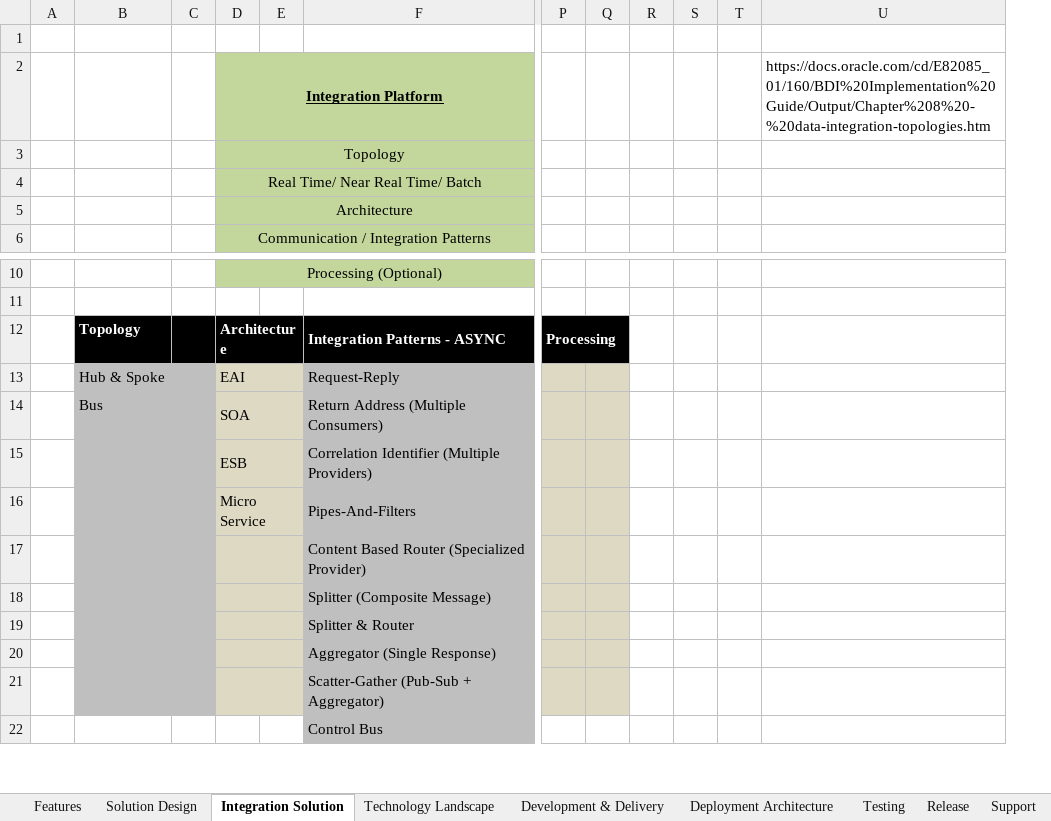
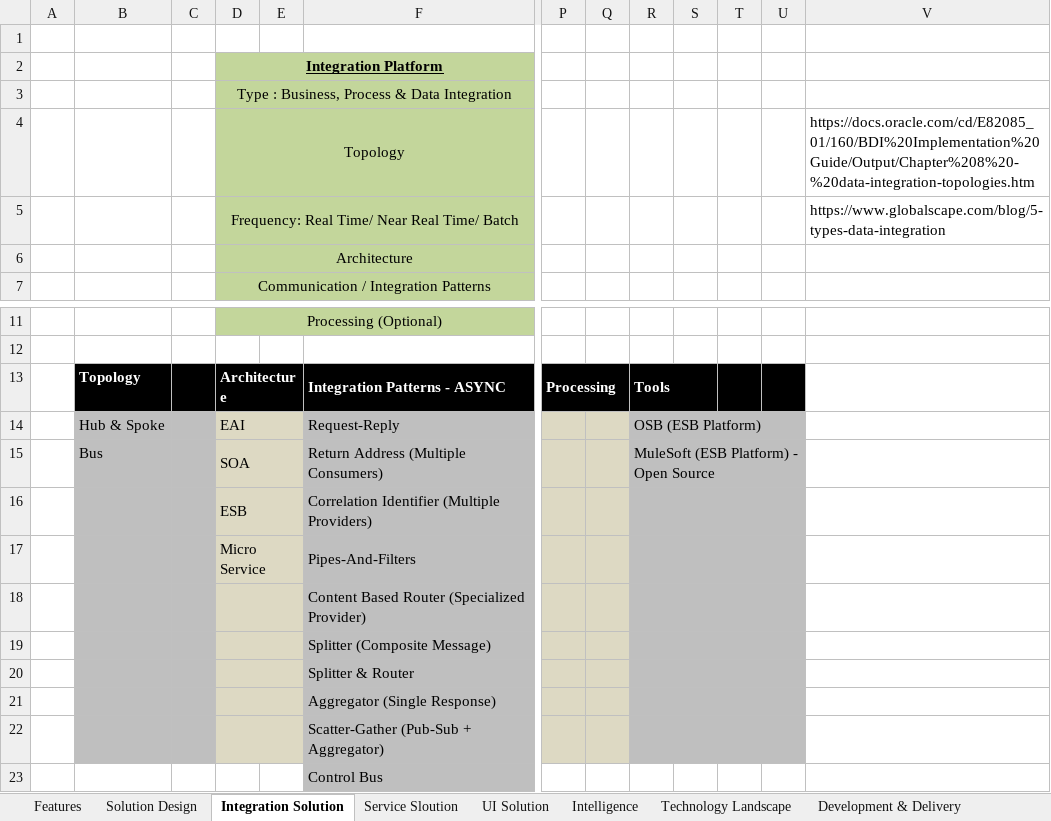
Before and after one commit to indrasaha/techdocs, an Excel workbook: E2E/1 - E2E Project Solution Template v1.0.xlsx, sheet Integration Solution, drawn as a sheet; only a part is shown, gaps mark what is left out; values as stored, in another font and other column widths than the file's, no borders; charts and pictures not drawn; removed rows and columns are numbered as before the commit, all else as after; rows hold the shown columns only; the diff names each change by its address in the sheet, - before the commit and + after, or states it on an @@ line.

```diff
--- a/E2E/1 - E2E Project Solution Template v1.0.xlsx (sheet Integration Solution)
+++ b/E2E/1 - E2E Project Solution Template v1.0.xlsx (sheet Integration Solution)
+sheet tab: Service Sloution
+sheet tab: UI Solution
+sheet tab: Intelligence
-column R, empty
+column R, rows 13-15: Tools | OSB (ESB Platform) | MuleSoft (ESB Platform) - Open Source
+column U, empty
-row 2:  |  |  | Integration Platform |  |  |  |  |  |  |  | https://docs.oracle.com/cd/E82085_01/160/BDI%20Implementation%20Guide/Output/Chapter%208%20-%20data-integration-topologies.htm
-D2: Topology
+D2: Integration Platform
@@ D2 bold: off → on, underline: off → on @@
-D3: Real Time/ Near Real Time/ Batch
+D3: Type : Business, Process & Data Integration
+row 4:  |  |  | Topology |  |  |  |  |  |  |  |  | https://docs.oracle.com/cd/E82085_01/160/BDI%20Implementation%20Guide/Output/Chapter%208%20-%20data-integration-topologies.htm
+row 5:  |  |  | Frequency: Real Time/ Near Real Time/ Batch |  |  |  |  |  |  |  |  | https://www.globalscape.com/blog/5-types-data-integration
-S13:T13 fill: none
+S13:T13 fill: #000000
-S14:T22 fill: none
+S14:T22 fill: #BFBFBF
```
Also changed, not shown: sheet Solution Design, charts or pictures.
